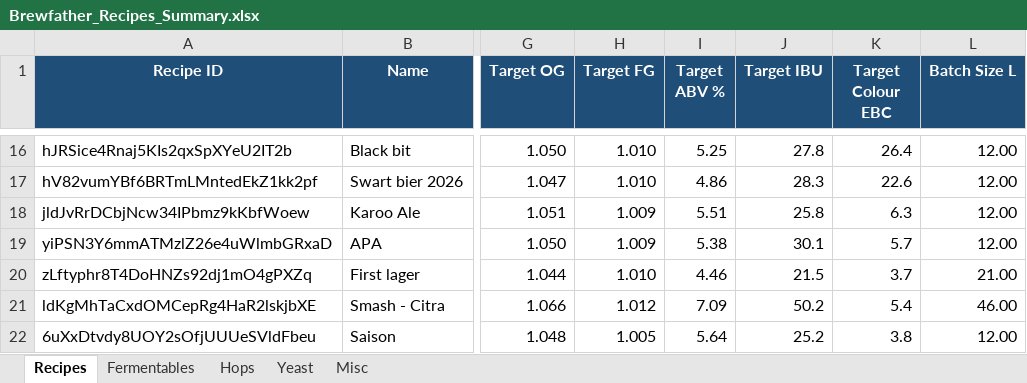
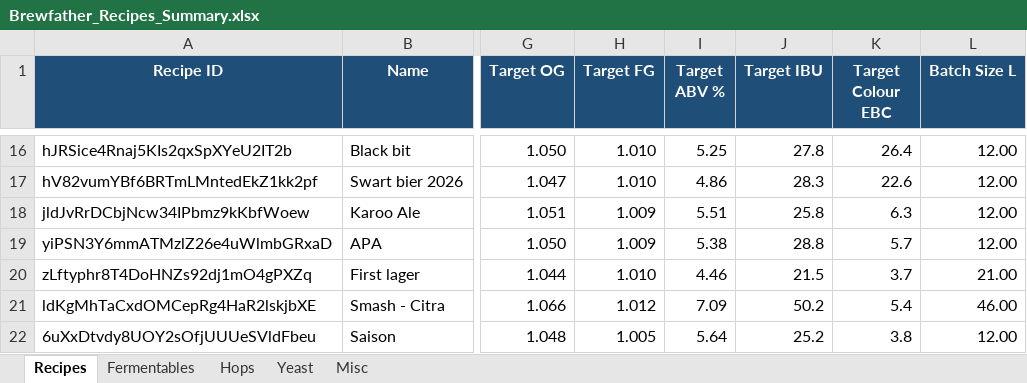
Before and after one commit to Ernstfg/brewfather-master, an Excel workbook: exports/Brewfather_Recipes_Summary.xlsx, sheet Recipes, drawn as a sheet; only a part is shown, gaps mark what is left out; values as stored, in another font and other column widths than the file's, no borders; the diff names each change by its address in the sheet, - before the commit and + after, or states it on an @@ line.

```diff
--- a/exports/Brewfather_Recipes_Summary.xlsx (sheet Recipes)
+++ b/exports/Brewfather_Recipes_Summary.xlsx (sheet Recipes)
-J19 (Target IBU): 30.1
+J19 (Target IBU): 28.8
```
Also changed, not shown: sheet Hops, exports/Brewfather_Batches_Summary.xlsx, 6 other files.
